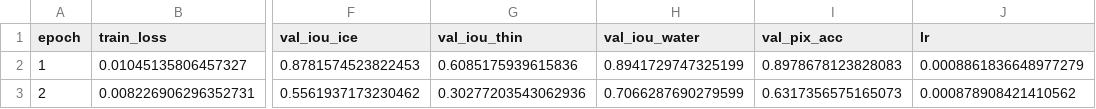
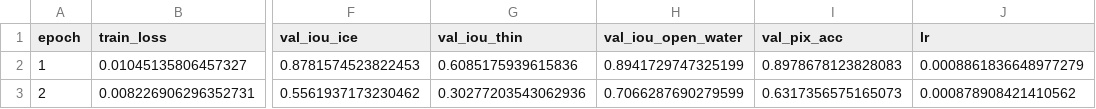
Before and after one commit to thesantoshpant/research-seminar, a CSV file: archive/runs/fusion_v2/metrics.csv, drawn as a sheet; only a part is shown, gaps mark what is left out; the diff names each change by its address in the sheet, - before the commit and + after, or states it on an @@ line.

```diff
--- a/archive/runs/fusion_v2/metrics.csv
+++ b/archive/runs/fusion_v2/metrics.csv
-H1: val_iou_water
+H1: val_iou_open_water
```
Also changed, not shown: archive/runs/benchmark_report/benchmark_summary.csv, archive/runs/comparison/results_table.csv, 28 other files.
